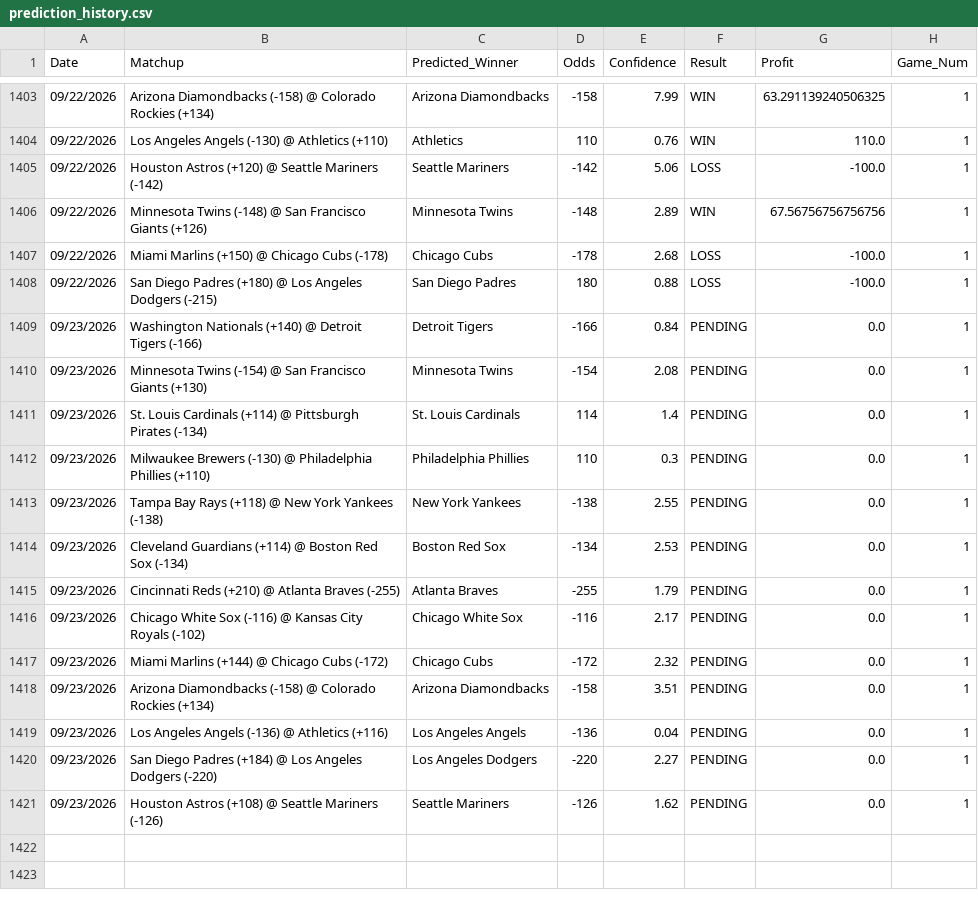
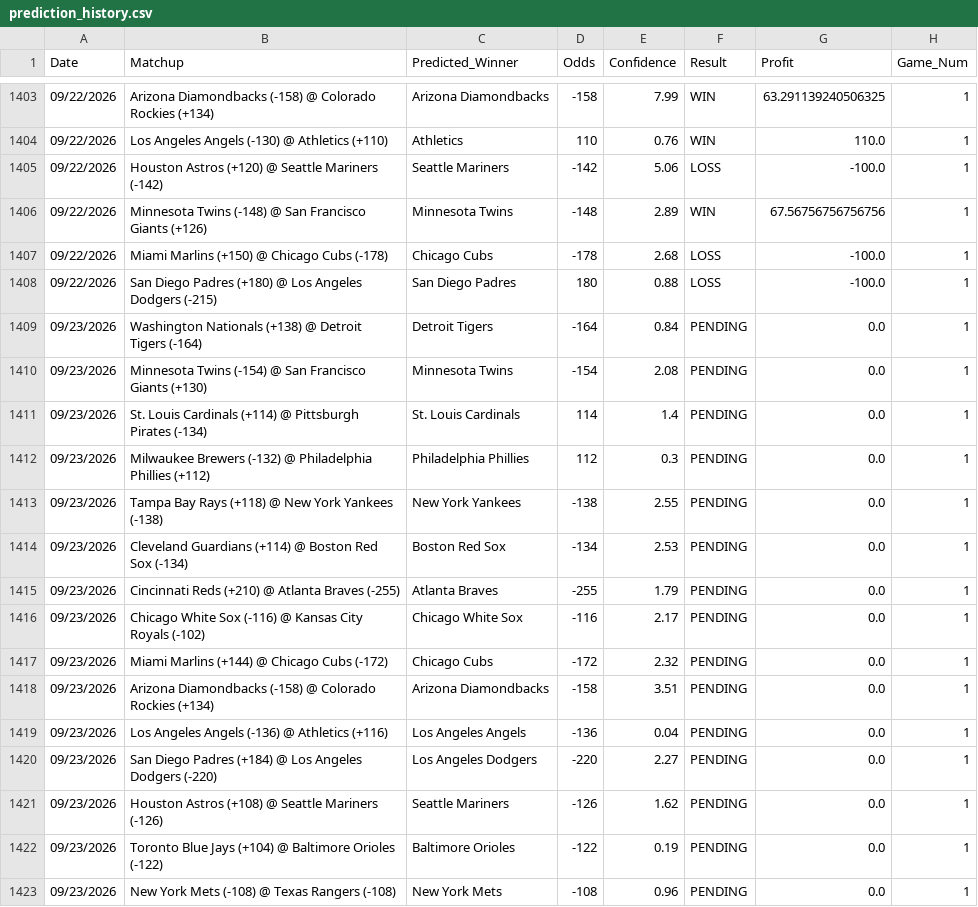
Before and after one commit to HHRUS90/mlb-edge-analyzer, a CSV file: prediction_history.csv, drawn as a sheet; only a part is shown, gaps mark what is left out.

```diff
--- a/prediction_history.csv
+++ b/prediction_history.csv
@@ -1408,6 +1408,6 @@ Date,Matchup,Predicted_Winner,Odds,Confidence,Result,Profit,Game_Num
 09/22/2026,San Diego Padres (+180) @ Los Angeles Dodgers (-215),San Diego Padres,180,0.88,LOSS,-100.0,1
-09/23/2026,Washington Nationals (+140) @ Detroit Tigers (-166),Detroit Tigers,-166,0.84,PENDING,0.0,1
+09/23/2026,Washington Nationals (+138) @ Detroit Tigers (-164),Detroit Tigers,-164,0.84,PENDING,0.0,1
 09/23/2026,Minnesota Twins (-154) @ San Francisco Giants (+130),Minnesota Twins,-154,2.08,PENDING,0.0,1
 09/23/2026,St. Louis Cardinals (+114) @ Pittsburgh Pirates (-134),St. Louis Cardinals,114,1.4,PENDING,0.0,1
-09/23/2026,Milwaukee Brewers (-130) @ Philadelphia Phillies (+110),Philadelphia Phillies,110,0.3,PENDING,0.0,1
+09/23/2026,Milwaukee Brewers (-132) @ Philadelphia Phillies (+112),Philadelphia Phillies,112,0.3,PENDING,0.0,1
 09/23/2026,Tampa Bay Rays (+118) @ New York Yankees (-138),New York Yankees,-138,2.55,PENDING,0.0,1
@@ -1421 +1421,3 @@ Date,Matchup,Predicted_Winner,Odds,Confidence,Result,Profit,Game_Num
 09/23/2026,Houston Astros (+108) @ Seattle Mariners (-126),Seattle Mariners,-126,1.62,PENDING,0.0,1
+09/23/2026,Toronto Blue Jays (+104) @ Baltimore Orioles (-122),Baltimore Orioles,-122,0.19,PENDING,0.0,1
+09/23/2026,New York Mets (-108) @ Texas Rangers (-108),New York Mets,-108,0.96,PENDING,0.0,1
```
Also changed, not shown: 3 other files.
